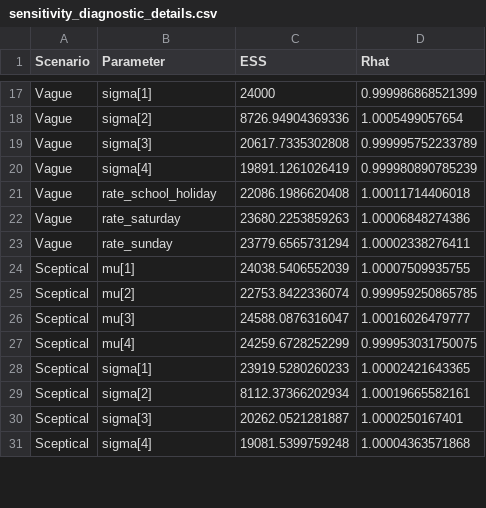
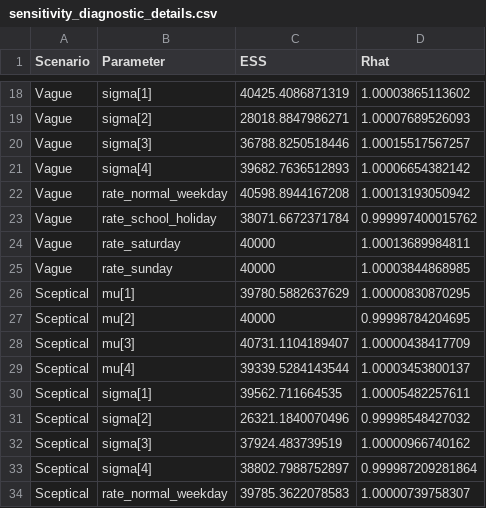
Before and after one commit to s4164931/Bayesian-Statistics-Assignment-3-patronage-Victoria-, a CSV file: outputs/sensitivity_diagnostic_details.csv, drawn as a sheet; only a part is shown, gaps mark what is left out; the diff covers the shown part only.

```diff
--- a/outputs/sensitivity_diagnostic_details.csv
+++ b/outputs/sensitivity_diagnostic_details.csv
@@ -17,15 +18,17 @@
-"Vague","sigma[1]",24000,0.999986868521399
-"Vague","sigma[2]",8726.94904369336,1.0005499057654
-"Vague","sigma[3]",20617.7335302808,0.999995752233789
-"Vague","sigma[4]",19891.1261026419,0.999980890785239
-"Vague","rate_school_holiday",22086.1986620408,1.00011714406018
-"Vague","rate_saturday",23680.2253859263,1.00006848274386
-"Vague","rate_sunday",23779.6565731294,1.00002338276411
-"Sceptical","mu[1]",24038.5406552039,1.00007509935755
-"Sceptical","mu[2]",22753.8422336074,0.999959250865785
-"Sceptical","mu[3]",24588.0876316047,1.00016026479777
-"Sceptical","mu[4]",24259.6728252299,0.999953031750075
-"Sceptical","sigma[1]",23919.5280260233,1.00002421643365
-"Sceptical","sigma[2]",8112.37366202934,1.00019665582161
-"Sceptical","sigma[3]",20262.0521281887,1.0000250167401
-"Sceptical","sigma[4]",19081.5399759248,1.00004363571868
+"Vague","sigma[1]",40425.4086871319,1.00003865113602
+"Vague","sigma[2]",28018.8847986271,1.00007689526093
+"Vague","sigma[3]",36788.8250518446,1.00015517567257
+"Vague","sigma[4]",39682.7636512893,1.00006654382142
+"Vague","rate_normal_weekday",40598.8944167208,1.00013193050942
+"Vague","rate_school_holiday",38071.6672371784,0.999997400015762
+"Vague","rate_saturday",40000,1.00013689984811
+"Vague","rate_sunday",40000,1.00003844868985
+"Sceptical","mu[1]",39780.5882637629,1.00000830870295
+"Sceptical","mu[2]",40000,0.99998784204695
+"Sceptical","mu[3]",40731.1104189407,1.00000438417709
+"Sceptical","mu[4]",39339.5284143544,1.00003453800137
+"Sceptical","sigma[1]",39562.711664535,1.00005482257611
+"Sceptical","sigma[2]",26321.1840070496,0.99998548427032
+"Sceptical","sigma[3]",37924.483739519,1.00000966740162
+"Sceptical","sigma[4]",38802.7988752897,0.999987209281864
+"Sceptical","rate_normal_weekday",39785.3622078583,1.00000739758307
```
Also changed, not shown: 1 added row and 36 edited cells elsewhere in this file, outputs/sensitivity_diagnostic_summary.csv, outputs/sensitivity_rate_ratio_comparison.csv, 3 other files.
